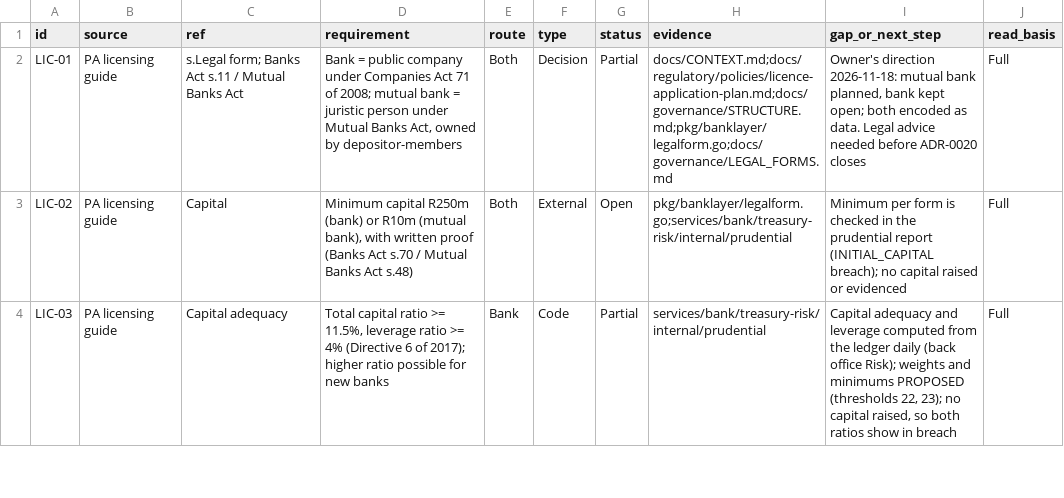
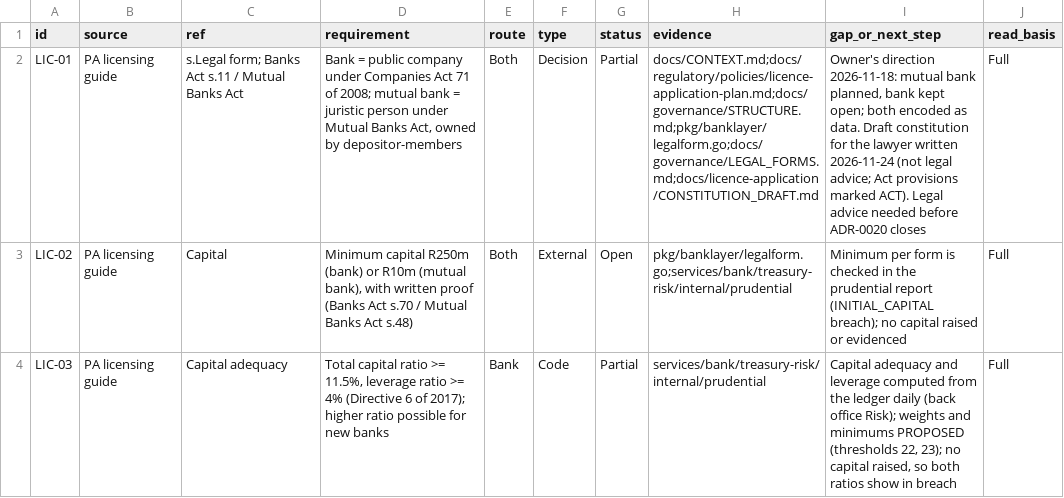
Before and after one commit to KHAYAAI/FORGE-MUTUAL, a CSV file: docs/regulatory/register.csv, drawn as a sheet; only a part is shown; the diff covers the shown part only; the diff names each change by its address in the sheet, - before the commit and + after, or states it on an @@ line.

```diff
--- a/docs/regulatory/register.csv
+++ b/docs/regulatory/register.csv
-H2 (evidence): docs/CONTEXT.md;docs/regulatory/policies/licence-application-plan.md;docs/governance/STRUCTURE.md;pkg/banklayer/legalform.go;docs/governance/LEGAL_FORMS.md
+H2 (evidence): docs/CONTEXT.md;docs/regulatory/policies/licence-application-plan.md;docs/governance/STRUCTURE.md;pkg/banklayer/legalform.go;docs/governance/LEGAL_FORMS.md;docs/licence-application/CONSTITUTION_DRAFT.md
-I2 (gap_or_next_step): …as data. Legal advice…
+I2 (gap_or_next_step): …as data. Draft constitution for the lawyer written 2026-11-24 (not legal advice; Act provisions marked ACT). Legal advice…
```
Also changed, not shown: 4 edited cells elsewhere in this file, docs/licence-application/sections.csv, 5 other files.
